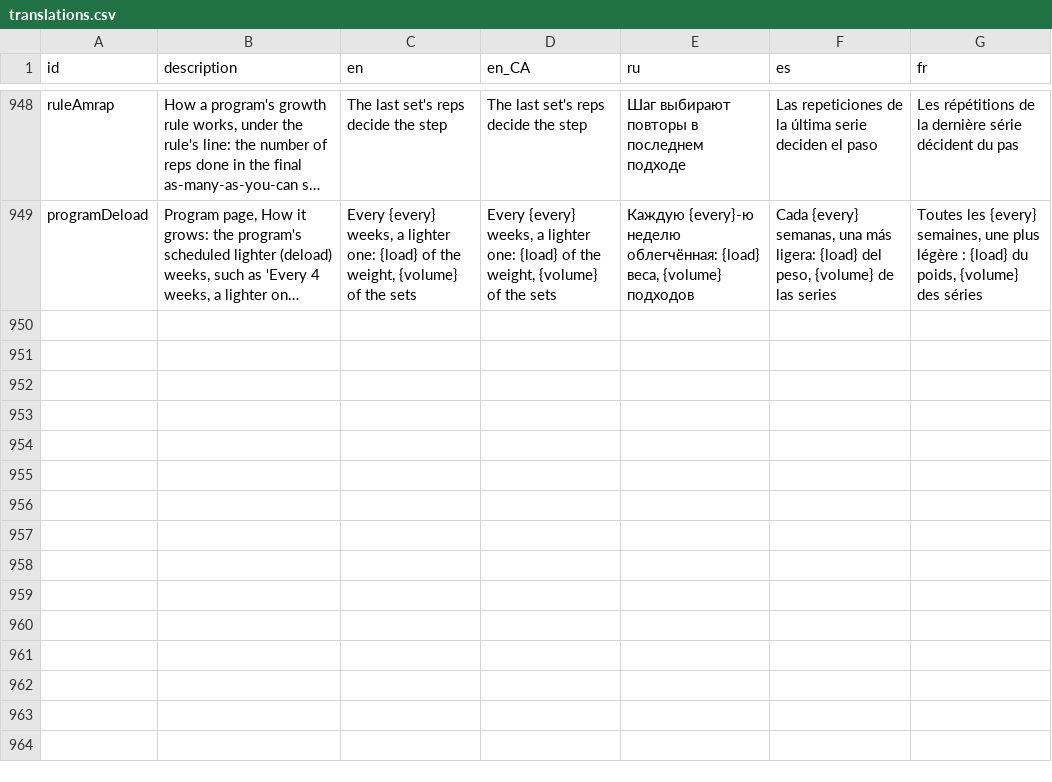
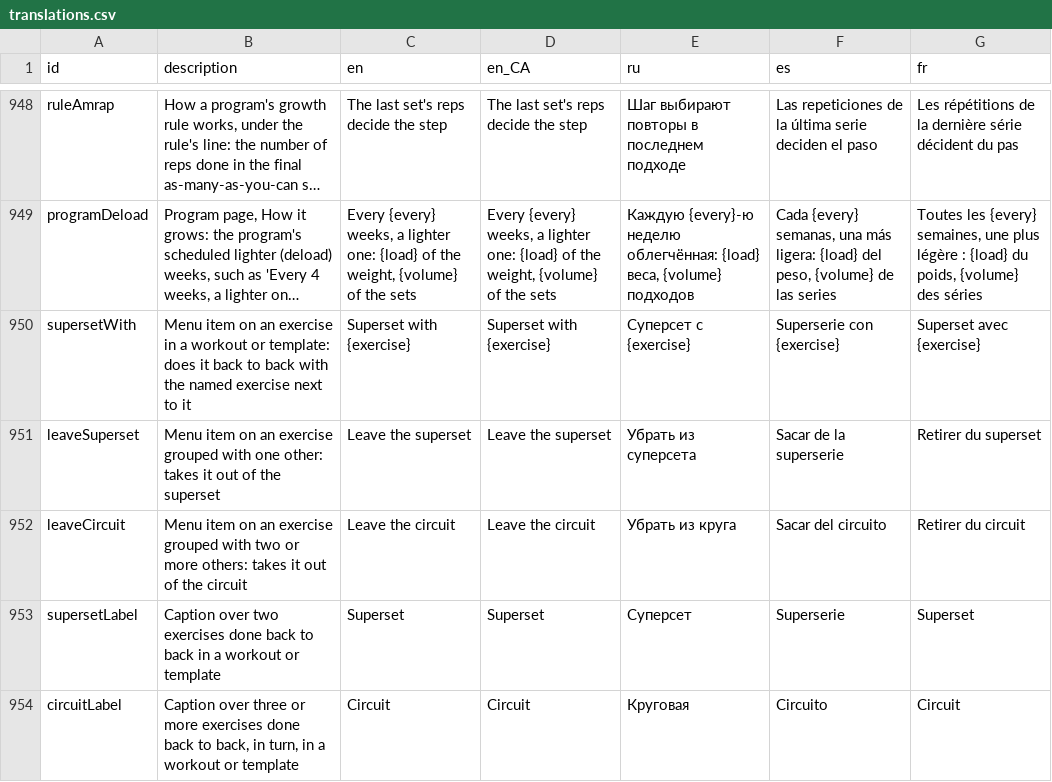
Before and after one commit to kit-g/heart-of-yours, a CSV file: shared/heart_language/scripts/translations.csv, drawn as a sheet; only a part is shown, gaps mark what is left out; long unchanged cells end in …; the diff names each change by its address in the sheet, - before the commit and + after, or states it on an @@ line.

```diff
--- a/shared/heart_language/scripts/translations.csv
+++ b/shared/heart_language/scripts/translations.csv
+row 950: supersetWith | Menu item on an exercise in a workout or template: does it back to back with the named exercise next to it | Superset with {exercise} | Superset with {exercise} | Суперсет с {exercise} | Superserie con {exercise} | Superset avec {exercise}
+row 951: leaveSuperset | Menu item on an exercise grouped with one other: takes it out of the superset | Leave the superset | Leave the superset | Убрать из суперсета | Sacar de la superserie | Retirer du superset
+row 952: leaveCircuit | Menu item on an exercise grouped with two or more others: takes it out of the circuit | Leave the circuit | Leave the circuit | Убрать из круга | Sacar del circuito | Retirer du circuit
+row 953: supersetLabel | Caption over two exercises done back to back in a workout or template | Superset | Superset | Суперсет | Superserie | Superset
+row 954: circuitLabel | Caption over three or more exercises done back to back, in turn, in a workout or template | Circuit | Circuit | Круговая | Circuito | Circuit
```
Also changed, not shown: 1 other file.
